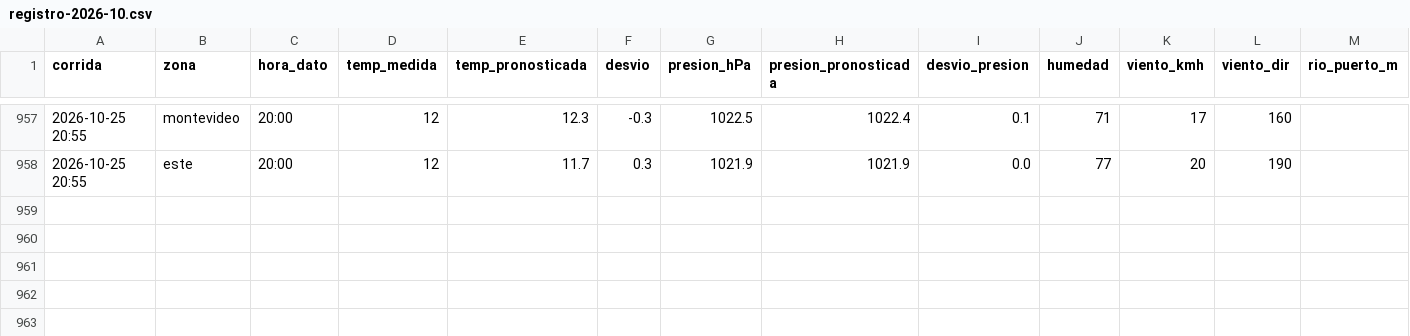
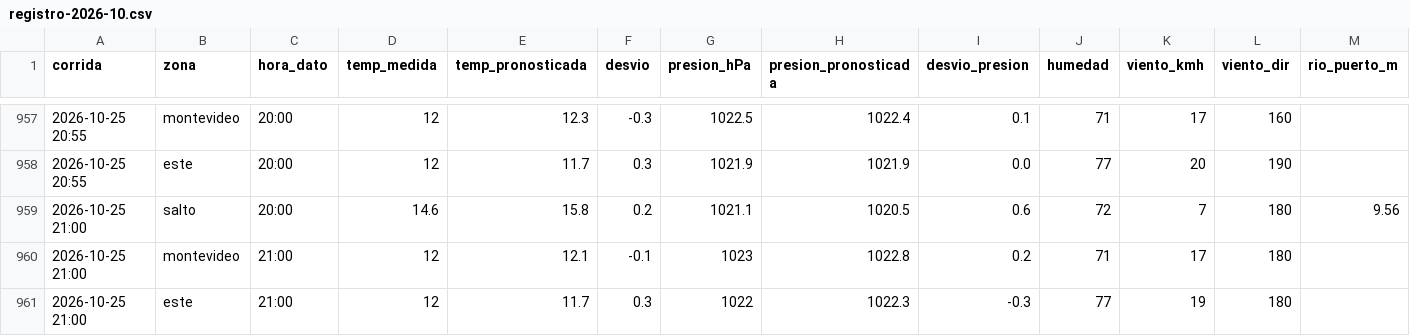
Before and after one commit to PatricioFerreira/Predictor-Noesis, a CSV file: data/historial/registro-2026-10.csv, drawn as a sheet; only a part is shown, gaps mark what is left out; rows hold the shown columns only; the diff names each change by its address in the sheet, - before the commit and + after, or states it on an @@ line.

Commit message:
Datos 2026-10-26T00:01Z

```diff
--- a/data/historial/registro-2026-10.csv
+++ b/data/historial/registro-2026-10.csv
+row 959: 2026-10-25 21:00 | salto | 20:00 | 14.6 | 15.8 | 0.2 | 1021.1 | 1020.5 | 0.6 | 72 | 7 | 180 | 9.56
+row 960: 2026-10-25 21:00 | montevideo | 21:00 | 12 | 12.1 | -0.1 | 1023 | 1022.8 | 0.2 | 71 | 17 | 180
+row 961: 2026-10-25 21:00 | este | 21:00 | 12 | 11.7 | 0.3 | 1022 | 1022.3 | -0.3 | 77 | 19 | 180
```
Also changed, not shown: 9 other files.
